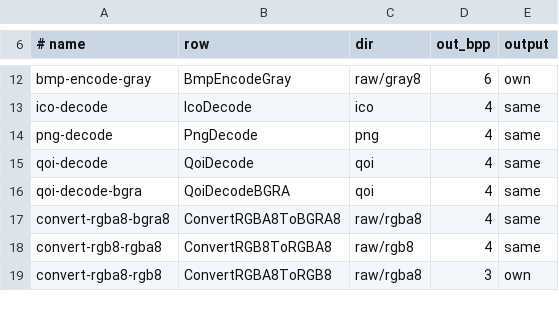
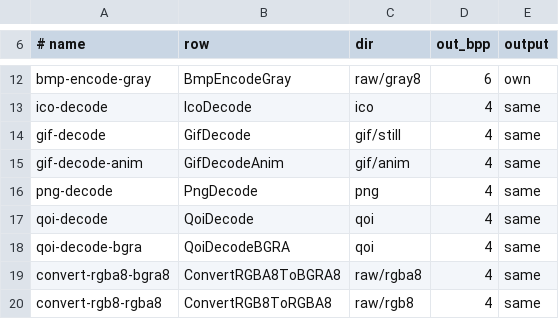
Before and after one commit to baskingspot/image, a TSV file: bench/ops.tsv, drawn as a sheet; only a part is shown, gaps mark what is left out; the shorter side is filled out with more unchanged rows; the diff names each change by its address in the sheet, - before the commit and + after, or states it on an @@ line.

Commit message:
bench: gif corpus with animations, five arms, and results
Results: docs/slop/results/gif-20261101.md, 1.12x Wuffs over all 52 rows.

```diff
--- a/bench/ops.tsv
+++ b/bench/ops.tsv
+row 14: gif-decode | GifDecode | gif/still | 4 | same
+row 15: gif-decode-anim | GifDecodeAnim | gif/anim | 4 | same
```
Also changed, not shown: bench/c/arms.tsv, 25 other files.
